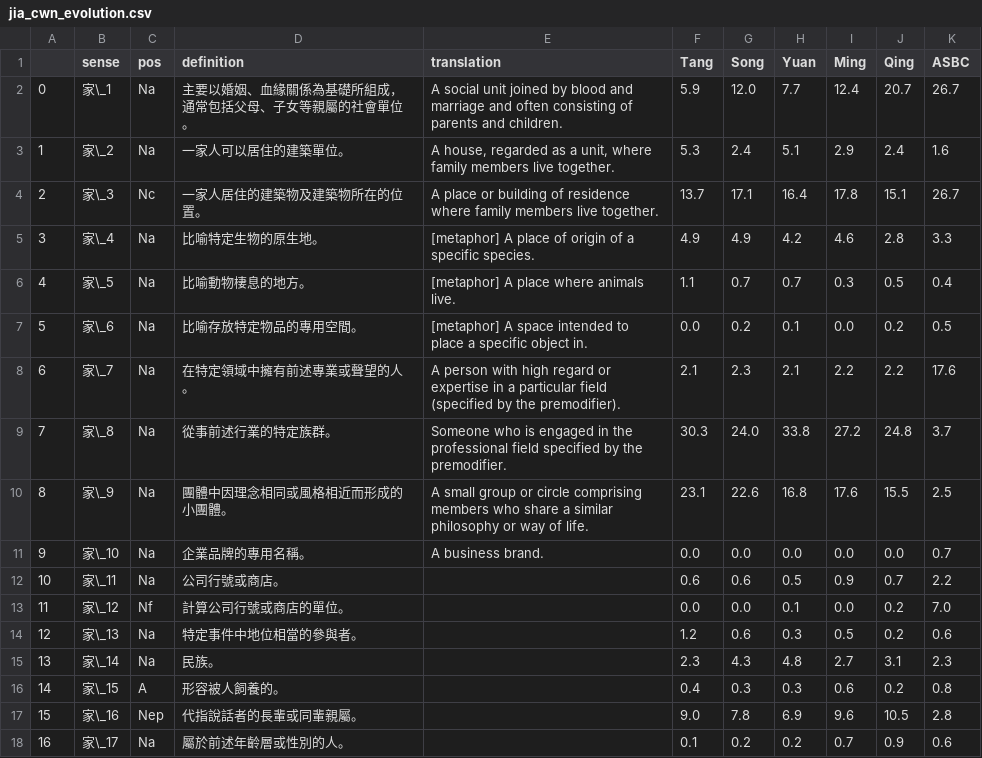
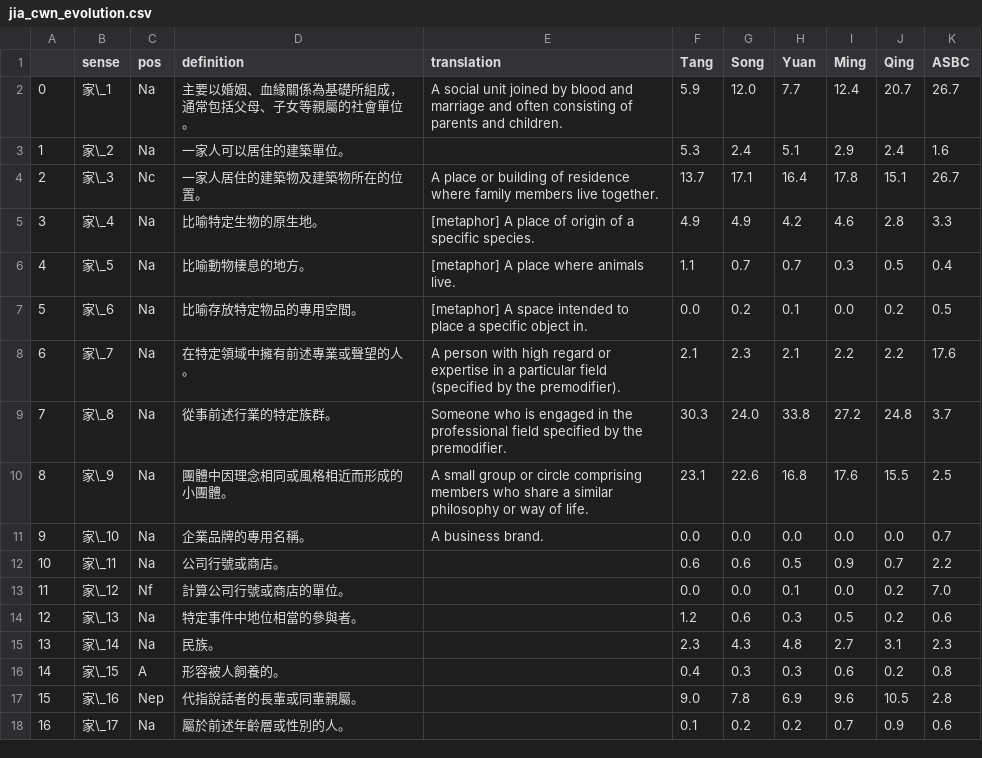
Before and after one commit to whitejavasparrow/thesis_latex, a CSV file: overleaf/tabs/jia_cwn_evolution.csv, drawn as a sheet.

```diff
--- a/overleaf/tabs/jia_cwn_evolution.csv
+++ b/overleaf/tabs/jia_cwn_evolution.csv
@@ -2,3 +2,3 @@
 0,家\_1,Na,主要以婚姻、血緣關係為基礎所組成，通常包括父母、子女等親屬的社會單位。,A social unit joined by blood and marriage and often consisting of parents and children.,5.9,12.0,7.7,12.4,20.7,26.7
-1,家\_2,Na,一家人可以居住的建築單位。,"A house, regarded as a unit, where family members live together.",5.3,2.4,5.1,2.9,2.4,1.6
+1,家\_2,Na,一家人可以居住的建築單位。,,5.3,2.4,5.1,2.9,2.4,1.6
 2,家\_3,Nc,一家人居住的建築物及建築物所在的位置。,A place or building of residence where family members live together.,13.7,17.1,16.4,17.8,15.1,26.7
```
Also changed, not shown: 2 other files.
